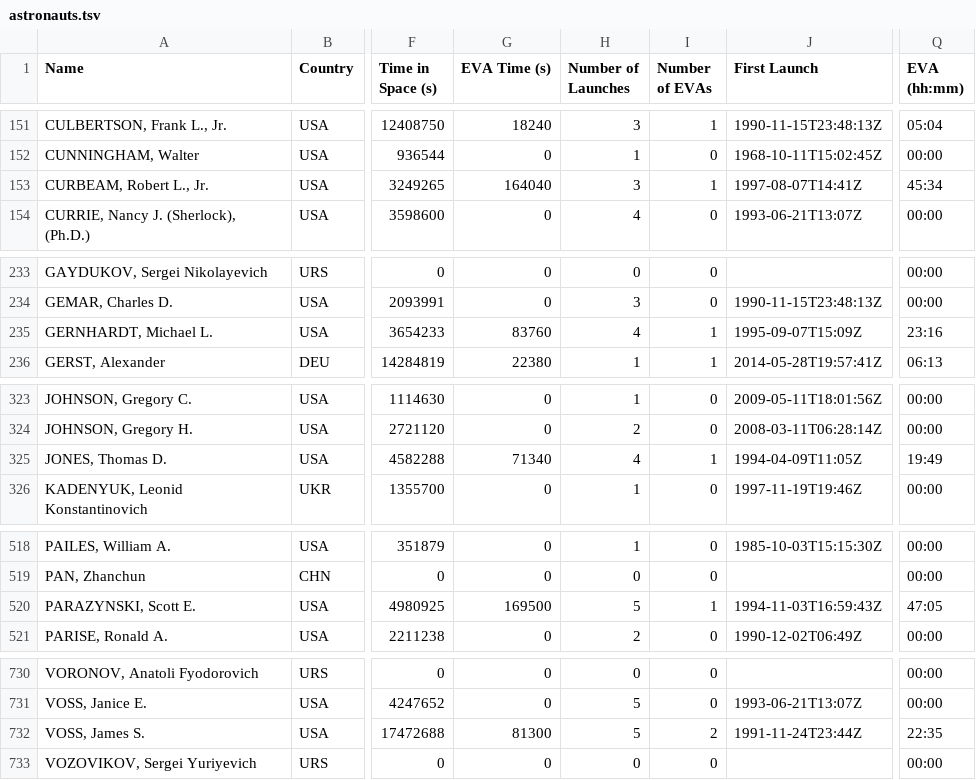
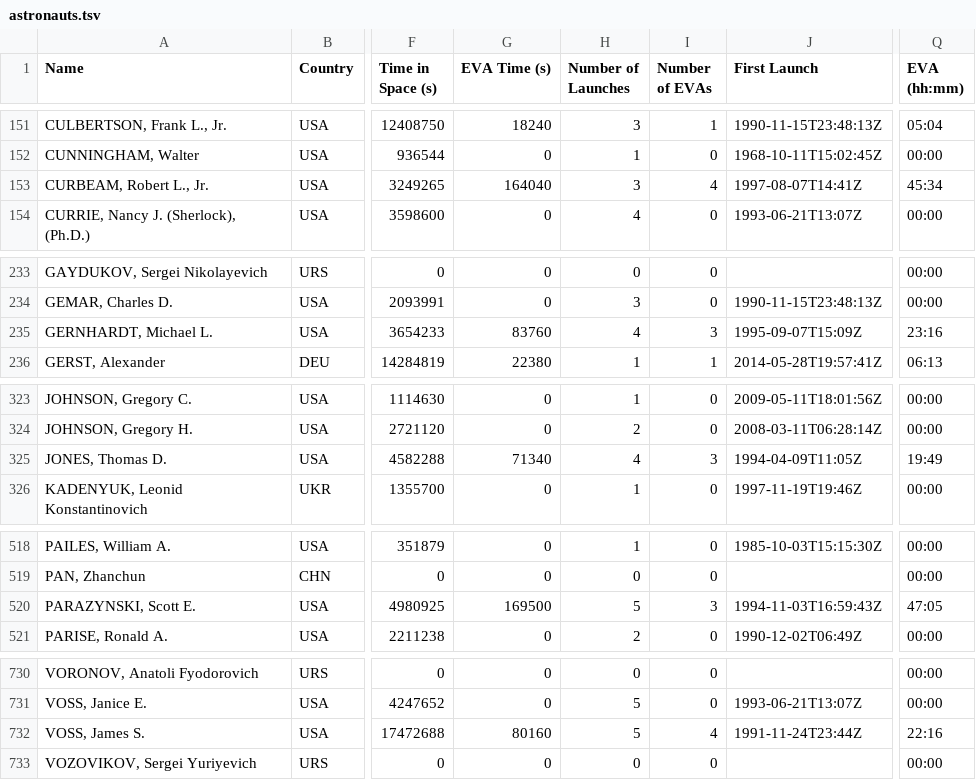
Before and after one commit to cosmos-book/cosmos-book.github.io, a TSV file: human-spaceflight/data/processed/astronauts.tsv, drawn as a sheet; only a part is shown, gaps mark what is left out; the diff covers the shown part only; the diff names each change by its address in the sheet, - before the commit and + after, or states it on an @@ line.

```diff
--- a/human-spaceflight/data/processed/astronauts.tsv
+++ b/human-spaceflight/data/processed/astronauts.tsv
-I153 (Number of EVAs): 1
+I153 (Number of EVAs): 4
-I235 (Number of EVAs): 1
+I235 (Number of EVAs): 3
-I325 (Number of EVAs): 1
+I325 (Number of EVAs): 3
-I520 (Number of EVAs): 1
+I520 (Number of EVAs): 3
-G732 (EVA Time (s)): 81300
+G732 (EVA Time (s)): 80160
-I732 (Number of EVAs): 2
+I732 (Number of EVAs): 4
-Q732 (EVA (hh:mm)): 22:35
+Q732 (EVA (hh:mm)): 22:16
```
Also changed, not shown: 35 edited cells elsewhere in this file, 12 other files.
